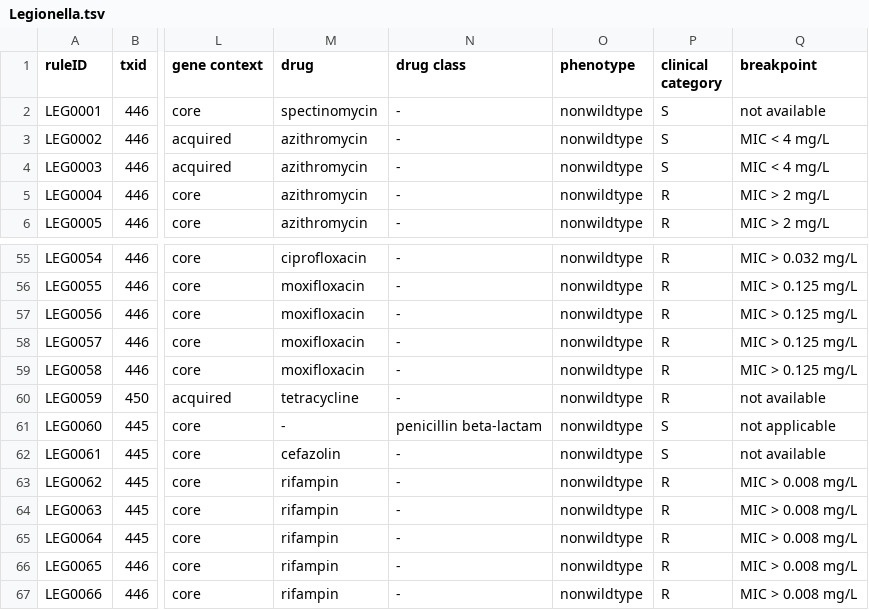
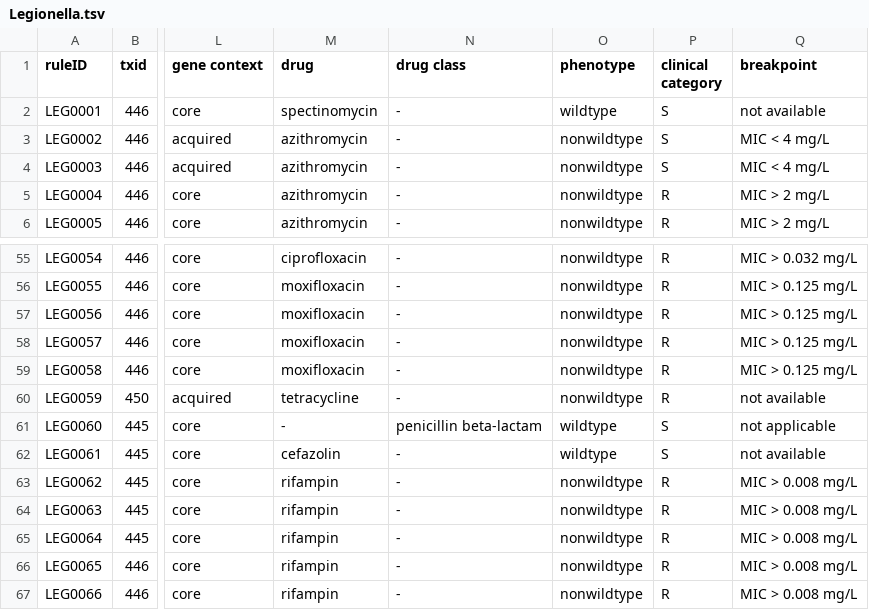
Before and after one commit to AMRverse/AMRrules, a TSV file: rules/Legionella.tsv, drawn as a sheet; only a part is shown, gaps mark what is left out; the diff names each change by its address in the sheet, - before the commit and + after, or states it on an @@ line.

Commit message:
Update Legionella.tsv

```diff
--- a/rules/Legionella.tsv
+++ b/rules/Legionella.tsv
-O2 (phenotype): nonwildtype
+O2 (phenotype): wildtype
-O61:O62 (phenotype): nonwildtype
+O61:O62 (phenotype): wildtype
```
